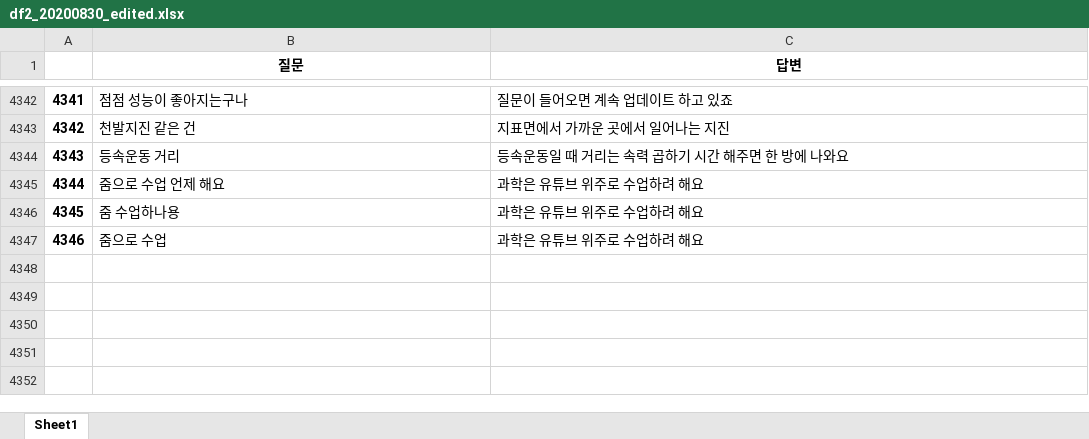
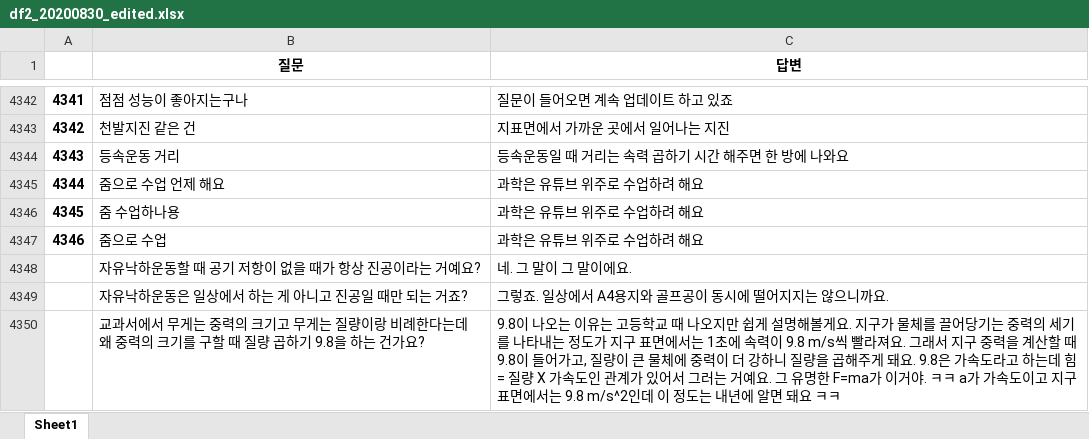
Before and after one commit to kungmo/faq_chatbot_science_3rd, an Excel workbook: data/df2_20200830_edited.xlsx, sheet Sheet1, drawn as a sheet; only a part is shown, gaps mark what is left out; values as stored, in another font and other column widths than the file's, no borders; the diff names each change by its address in the sheet, - before the commit and + after, or states it on an @@ line.

Commit message:
챗봇 업데이트 10 (문자로 들어온 질문 업데이트. 엑셀 파일만.) 20200910

```diff
--- a/data/df2_20200830_edited.xlsx (sheet Sheet1)
+++ b/data/df2_20200830_edited.xlsx (sheet Sheet1)
+row 4348:  | 자유낙하운동할 때 공기 저항이 없을 때가 항상 진공이라는 거예요? | 네. 그 말이 그 말이에요.
+row 4349:  | 자유낙하운동은 일상에서 하는 게 아니고 진공일 때만 되는 거죠? | 그렇죠. 일상에서 A4용지와 골프공이 동시에 떨어지지는 않으니까요.
+row 4350:  | 교과서에서 무게는 중력의 크기고 무게는 질량이랑 비례한다는데 왜 중력의 크기를 구할 때 질량 곱하기 9.8을 하는 건가요? | 9.8이 나오는 이유는 고등학교 때 나오지만 쉽게 설명해볼게요. 지구가 물체를 끌어당기는 중력의 세기를 나타내는 정도가 지구 표면에서는 1초에 속력이 9.8 m/s씩 빨라져요. 그래서 지구 중력을 계산할 때 9.8이 들어가고, 질량이 큰 물체에 중력이 더 강하니 질량을 곱해주게 돼요. 9.8은 가속도라고 하는데 힘 = 질량 X 가속도인 관계가 있어서 그러는 거예요. 그 유명한 F=ma가 이거야. ㅋㅋ a가 가속도이고 지구 표면에서는 9.8 m/s^2인데 이 정도는 내년에 알면 돼요 ㅋㅋ
```
